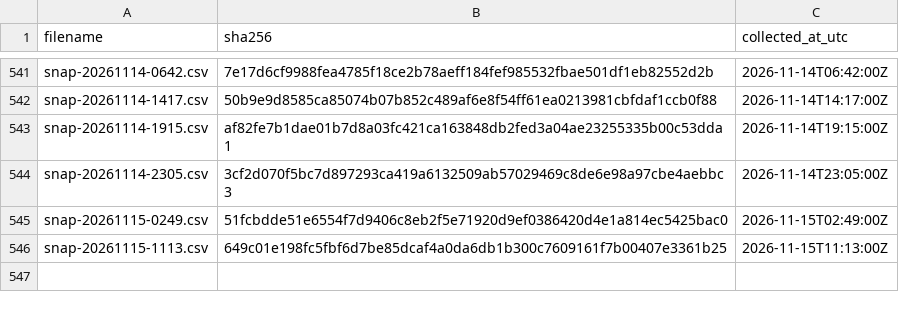
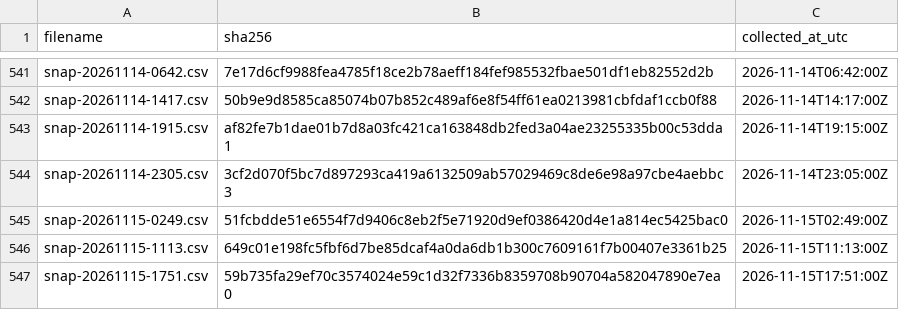
Before and after one commit to twill3c/midashi-sanmenkyo, a CSV file: data/ledger.csv, drawn as a sheet; only a part is shown, gaps mark what is left out.

```diff
--- a/data/ledger.csv
+++ b/data/ledger.csv
@@ -546 +546,2 @@ snap-20261115-0249.csv,51fcbdde51e6554f7d9406c8eb2f5e71920d9ef0386420d4e1a814ec5
 snap-20261115-1113.csv,649c01e198fc5fbf6d7be85dcaf4a0da6db1b300c7609161f7b00407e3361b25,2026-11-15T11:13:00Z
+snap-20261115-1751.csv,59b735fa29ef70c3574024e59c1d32f7336b8359708b90704a582047890e7ea0,2026-11-15T17:51:00Z
```
Also changed, not shown: data/processed/clusters.csv, data/processed/stats.csv, 5 other files.
